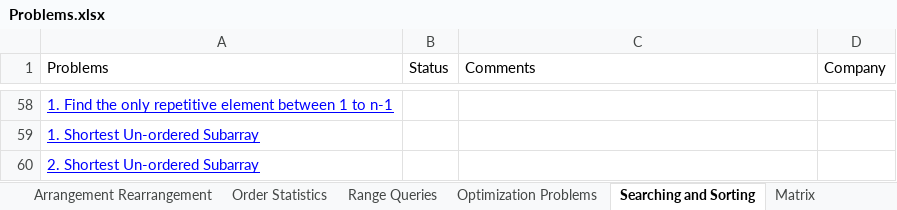
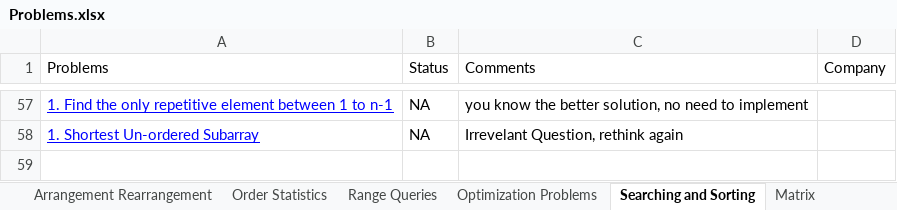
Before and after one commit to Vivek1012/Data-Structure-and-Algorithms, an Excel workbook: Arrays/Problems.xlsx, sheet Searching and Sorting, drawn as a sheet; only a part is shown, gaps mark what is left out; values as stored, in another font and other column widths than the file's, no borders; removed rows and columns are numbered as before the commit, all else as after; the diff covers the shown part only; the diff names each change by its address in the sheet, - before the commit and + after, or states it on an @@ line.

```diff
--- a/Arrays/Problems.xlsx (sheet Searching and Sorting)
+++ b/Arrays/Problems.xlsx (sheet Searching and Sorting)
-B57:B58 (Status): (empty)
+B57:B58 (Status): NA
-C57 (Comments): (empty)
+C57 (Comments): you know the better solution, no need to implement
-C58 (Comments): (empty)
+C58 (Comments): Irrevelant Question, rethink again
-row 60: 2. Shortest Un-ordered Subarray
```
Also changed, not shown: 1 removed row, 30 edited cells and cell formats elsewhere in this sheet, sheet Range Queries, sheet Matrix, sheet Optimization Problems, 14 other files.
